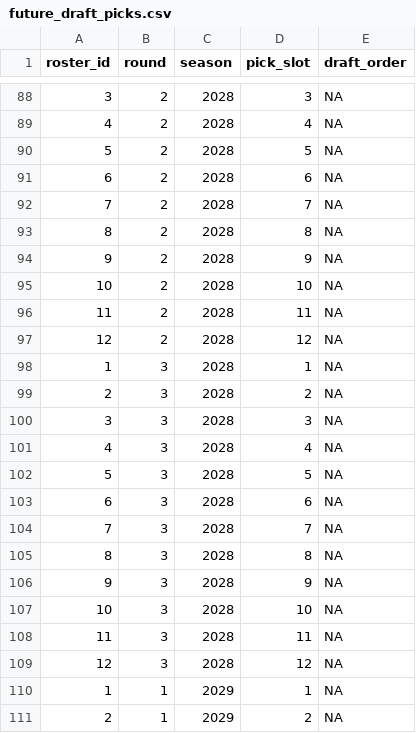
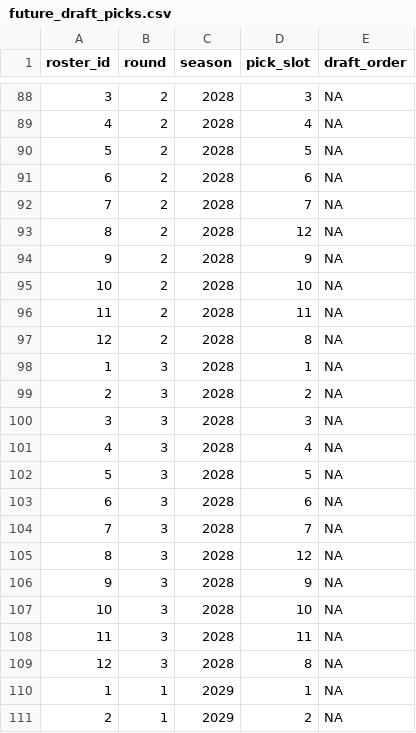
Before and after one commit to CalebSkinner1/FantasyDynasty, a CSV file: Data/future_draft_picks.csv, drawn as a sheet; only a part is shown, gaps mark what is left out.

```diff
--- a/Data/future_draft_picks.csv
+++ b/Data/future_draft_picks.csv
@@ -92,3 +92,3 @@ roster_id,round,season,pick_slot,draft_order
 7,2,2028,7,NA
-8,2,2028,8,NA
+8,2,2028,12,NA
 9,2,2028,9,NA
@@ -96,3 +96,3 @@ roster_id,round,season,pick_slot,draft_order
 11,2,2028,11,NA
-12,2,2028,12,NA
+12,2,2028,8,NA
 1,3,2028,1,NA
@@ -104,3 +104,3 @@ roster_id,round,season,pick_slot,draft_order
 7,3,2028,7,NA
-8,3,2028,8,NA
+8,3,2028,12,NA
 9,3,2028,9,NA
@@ -108,3 +108,3 @@ roster_id,round,season,pick_slot,draft_order
 11,3,2028,11,NA
-12,3,2028,12,NA
+12,3,2028,8,NA
 1,1,2029,1,NA
```
Also changed, not shown: Data/avatar.csv, Data/current_roster.csv, 3 other files.
